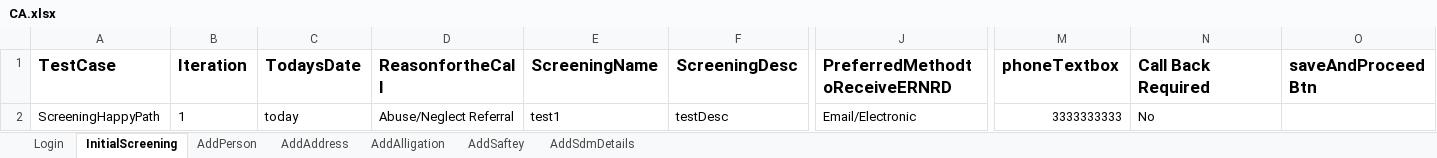
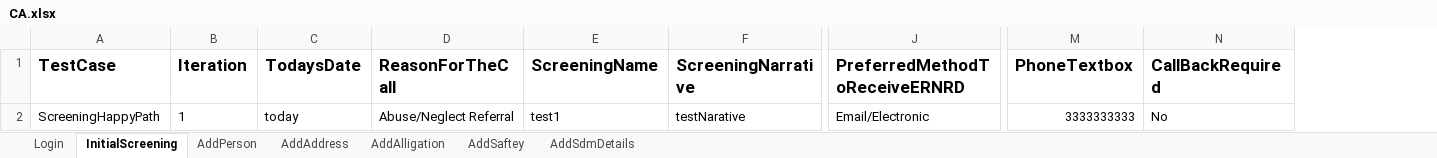
Before and after one commit to Yaswanthkumar-Naidu/Execution-Reports, an Excel workbook: CA.xlsx, sheet InitialScreening, drawn as a sheet; only a part is shown, gaps mark what is left out; values as stored, in another font and other column widths than the file's, no borders; removed rows and columns are numbered as before the commit, all else as after; the diff names each change by its address in the sheet, - before the commit and + after, or states it on an @@ line.

```diff
--- a/CA.xlsx (sheet InitialScreening)
+++ b/CA.xlsx (sheet InitialScreening)
-column F (ScreeningDesc), row 2: testDesc
+column F (ScreeningNarrative), row 2: testNarative
-column O (saveAndProceedBtn), empty
-D1: ReasonfortheCall
+D1: ReasonForTheCall
-J1: PreferredMethodtoReceiveERNRD
+J1: PreferredMethodToReceiveERNRD
-M1: phoneTextbox
+M1: PhoneTextbox
-N1: Call Back Required
+N1: CallBackRequired
```
Also changed, not shown: TestDataMappingSheetNew.xlsx.
